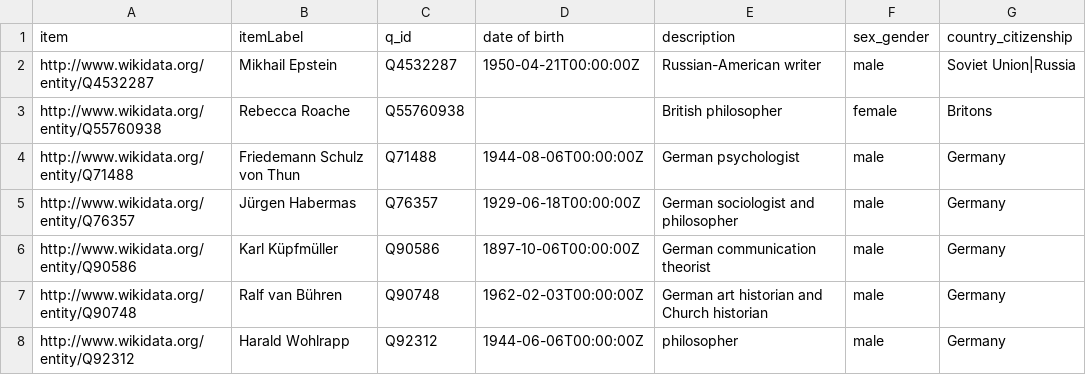
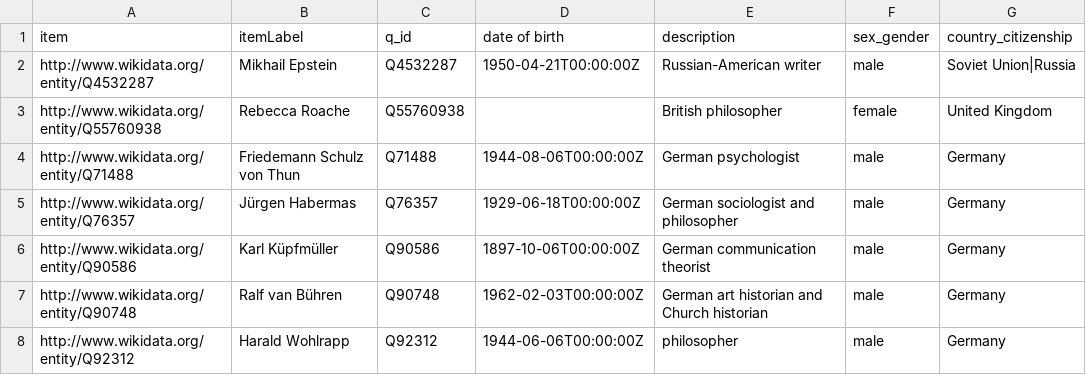
Before and after one commit to theory-in-dh/conceptual_forays, a CSV file: 5_data_enrichment/theorystrings_humans_extended.csv, drawn as a sheet; only a part is shown.

Commit message:
:bug:

```diff
--- a/5_data_enrichment/theorystrings_humans_extended.csv
+++ b/5_data_enrichment/theorystrings_humans_extended.csv
@@ -2,3 +2,3 @@ item,itemLabel,q_id,date of birth,description,sex_gender,country_citizenship
 http://www.wikidata.org/entity/Q4532287,Mikhail Epstein,Q4532287,1950-04-21T00:00:00Z,Russian-American writer,male,Soviet Union|Russia
-http://www.wikidata.org/entity/Q55760938,Rebecca Roache,Q55760938,,British philosopher,female,Britons
+http://www.wikidata.org/entity/Q55760938,Rebecca Roache,Q55760938,,British philosopher,female,United Kingdom
 http://www.wikidata.org/entity/Q71488,Friedemann Schulz von Thun,Q71488,1944-08-06T00:00:00Z,German psychologist,male,Germany
```
